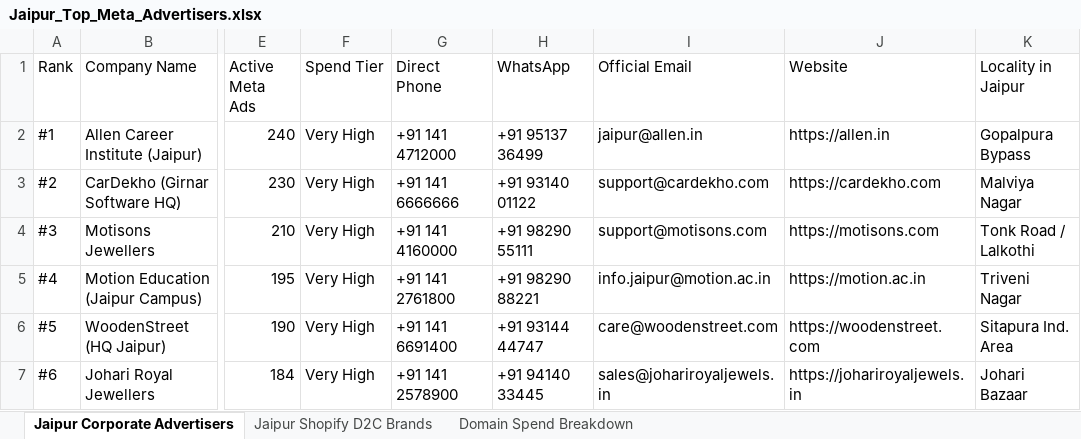
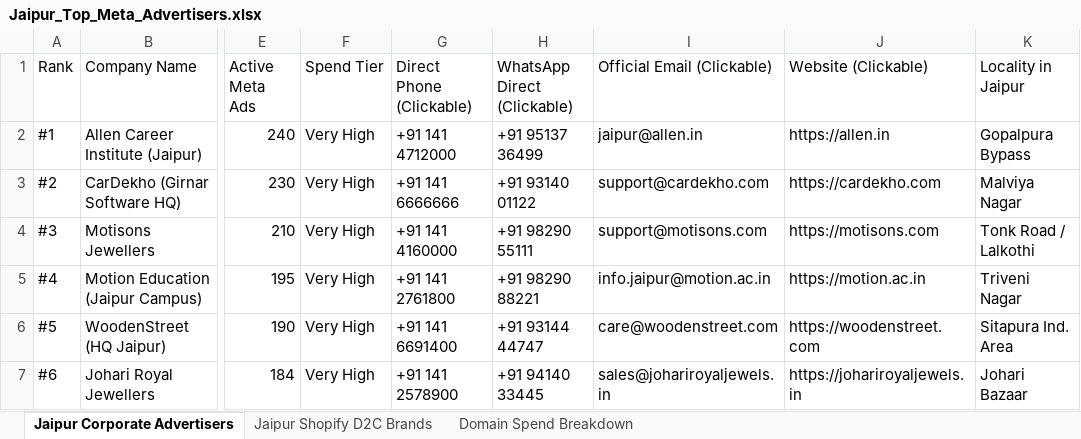
Before and after one commit to hardiksharma29002-stack/Meta_ads, an Excel workbook: exports/Jaipur_Top_Meta_Advertisers.xlsx, sheet Jaipur Corporate Advertisers, drawn as a sheet; only a part is shown, gaps mark what is left out; values as stored, in another font and other column widths than the file's, no cell formats; the diff names each change by its address in the sheet, - before the commit and + after, or states it on an @@ line.

Commit message:
feat(exports): embed 398 verified clickable link annotations in PDF and Excel; purge 404 links

```diff
--- a/exports/Jaipur_Top_Meta_Advertisers.xlsx (sheet Jaipur Corporate Advertisers)
+++ b/exports/Jaipur_Top_Meta_Advertisers.xlsx (sheet Jaipur Corporate Advertisers)
-G1: Direct Phone
+G1: Direct Phone (Clickable)
-H1: WhatsApp
+H1: WhatsApp Direct (Clickable)
-I1: Official Email
+I1: Official Email (Clickable)
-J1: Website
+J1: Website (Clickable)
```
Also changed, not shown: sheet Jaipur Shopify D2C Brands, cell formats, frontend/public/exports/Jaipur_Top_Meta_Advertisers.xlsx, 3 other files.
